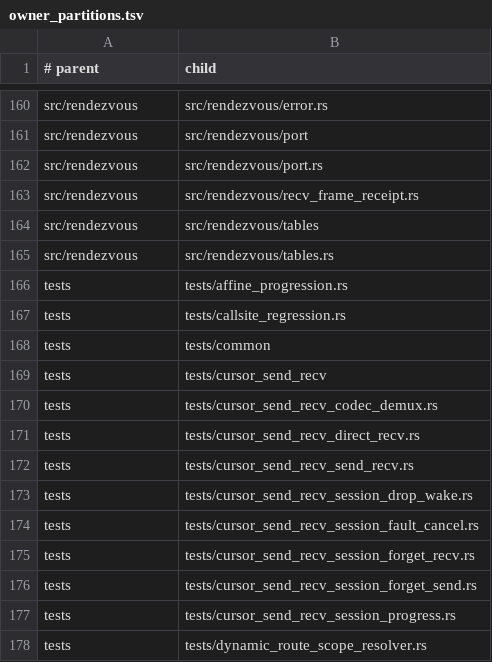
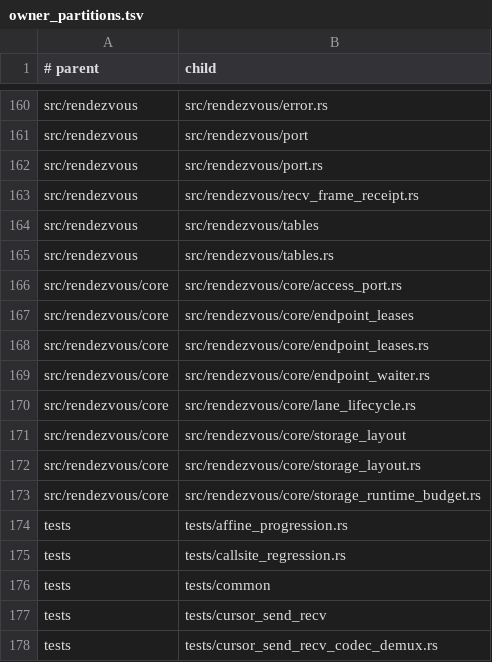
Before and after one commit to hibanaworks/hibana, a TSV file: .github/maintainability/owner_partitions.tsv, drawn as a sheet; only a part is shown, gaps mark what is left out; the shorter side is filled out with more unchanged rows; the diff names each change by its address in the sheet, - before the commit and + after, or states it on an @@ line.

```diff
--- a/.github/maintainability/owner_partitions.tsv
+++ b/.github/maintainability/owner_partitions.tsv
+row 166: src/rendezvous/core | src/rendezvous/core/access_port.rs
+row 167: src/rendezvous/core | src/rendezvous/core/endpoint_leases
+row 168: src/rendezvous/core | src/rendezvous/core/endpoint_leases.rs
+row 169: src/rendezvous/core | src/rendezvous/core/endpoint_waiter.rs
+row 170: src/rendezvous/core | src/rendezvous/core/lane_lifecycle.rs
+row 171: src/rendezvous/core | src/rendezvous/core/storage_layout
+row 172: src/rendezvous/core | src/rendezvous/core/storage_layout.rs
+row 173: src/rendezvous/core | src/rendezvous/core/storage_runtime_budget.rs
```
Also changed, not shown: .github/maintainability/owner_semantics.tsv, 19 other files.
